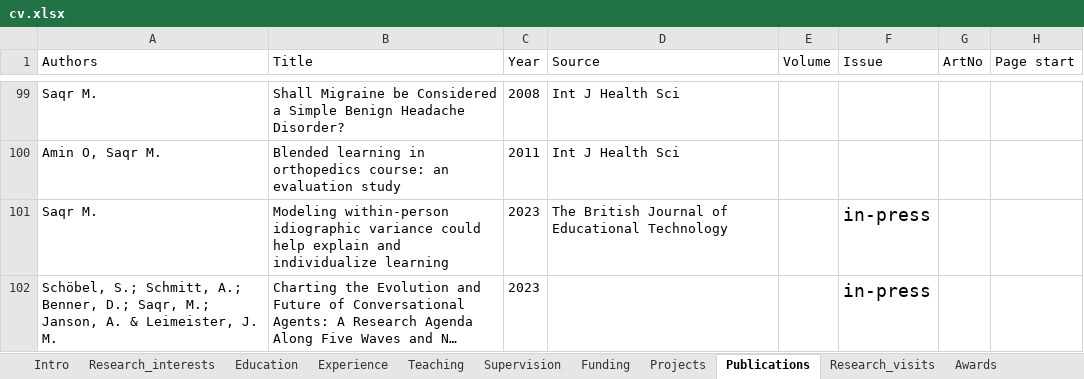
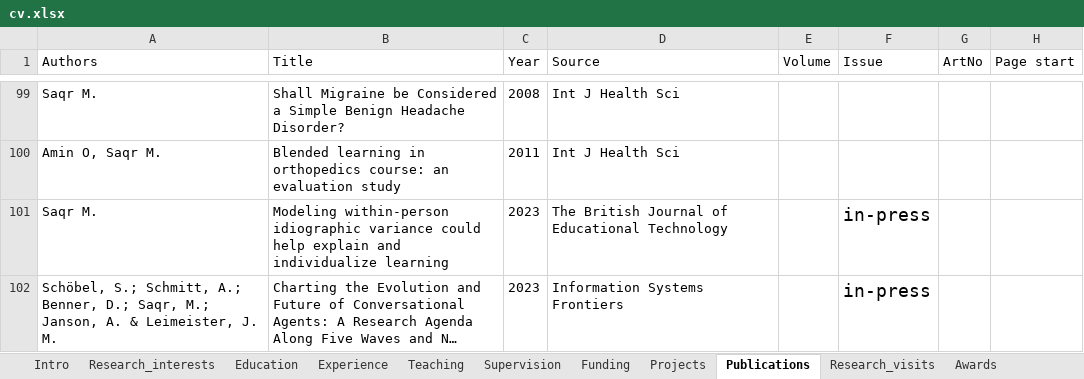
Before and after one commit to loxavia/loxavia.github.io, an Excel workbook: cv.xlsx, sheet Publications, drawn as a sheet; only a part is shown, gaps mark what is left out; long unchanged cells end in …; values as stored, in another font and other column widths than the file's, no borders; charts and pictures not drawn; the diff names each change by its address in the sheet, - before the commit and + after, or states it on an @@ line.

```diff
--- a/cv.xlsx (sheet Publications)
+++ b/cv.xlsx (sheet Publications)
-D102 (Source): (empty)
+D102 (Source): Information Systems Frontiers
```
Also changed, not shown: 4 other files.
